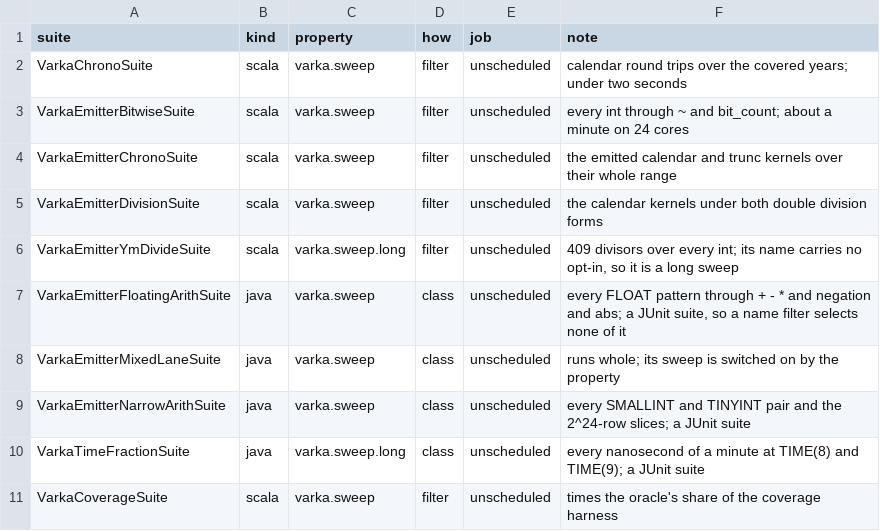
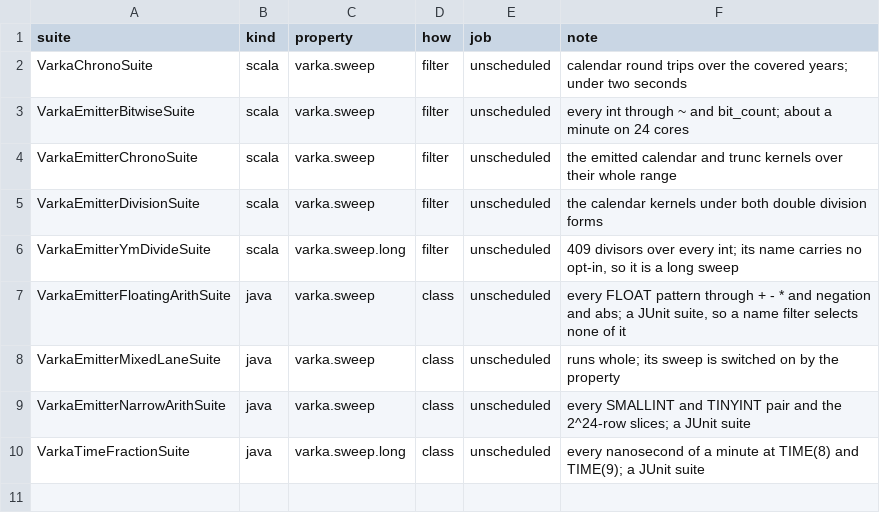
Before and after one commit to vecbricks/varka, a TSV file: sql/varka/ci/sweeps.tsv, drawn as a sheet; the diff names each change by its address in the sheet, - before the commit and + after, or states it on an @@ line.

```diff
--- a/sql/varka/ci/sweeps.tsv
+++ b/sql/varka/ci/sweeps.tsv
-row 11: VarkaCoverageSuite | scala | varka.sweep | filter | unscheduled | times the oracle's share of the coverage harness
```
Also changed, not shown: 4 other files.
